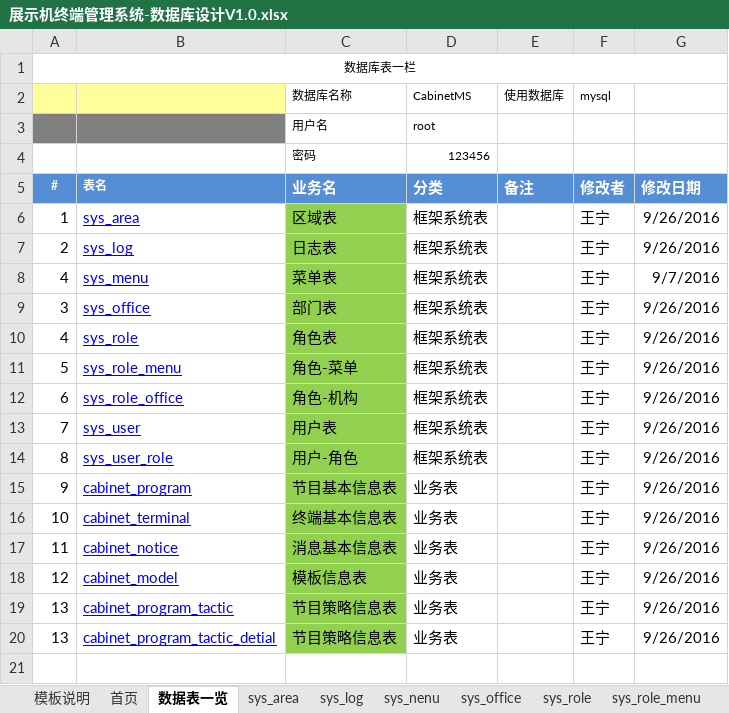
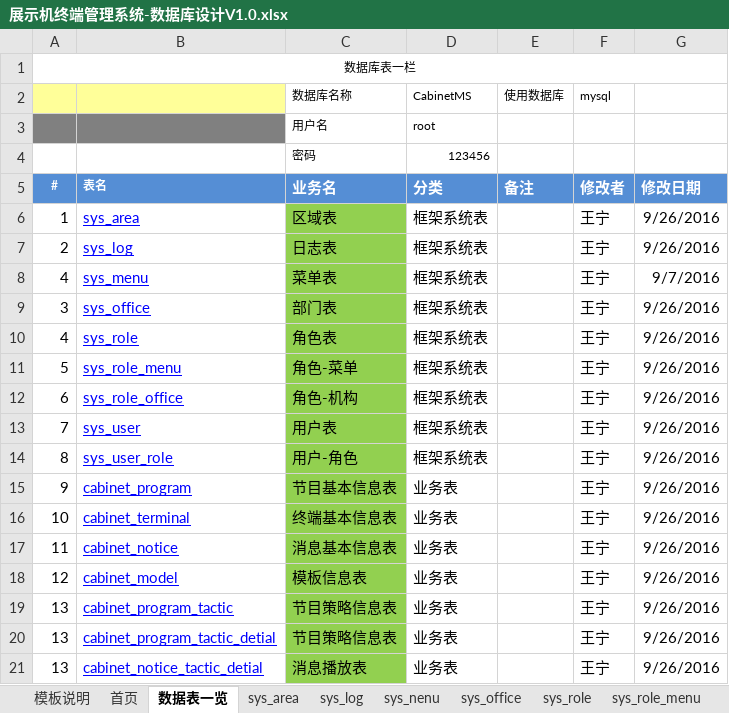
Before and after one commit to wangning82/CabinetMS, an Excel workbook: doc/展示机终端管理系统-数据库设计V1.0.xlsx, sheet 数据表一览, drawn as a sheet; values as stored, in another font and other column widths than the file's, no borders; the diff names each change by its address in the sheet, - before the commit and + after, or states it on an @@ line.

Commit message:
数据库添加了cabinetms_notice_tactic_detail表 在数据库的文件中也添加了

```diff
--- a/doc/展示机终端管理系统-数据库设计V1.0.xlsx (sheet 数据表一览)
+++ b/doc/展示机终端管理系统-数据库设计V1.0.xlsx (sheet 数据表一览)
+row 21: 13 | cabinet_notice_tactic_detial | 消息播放表 | 业务表 |  | 王宁 | 9/26/2016
```
Also changed, not shown: other sheet tabs, 2 other files.
